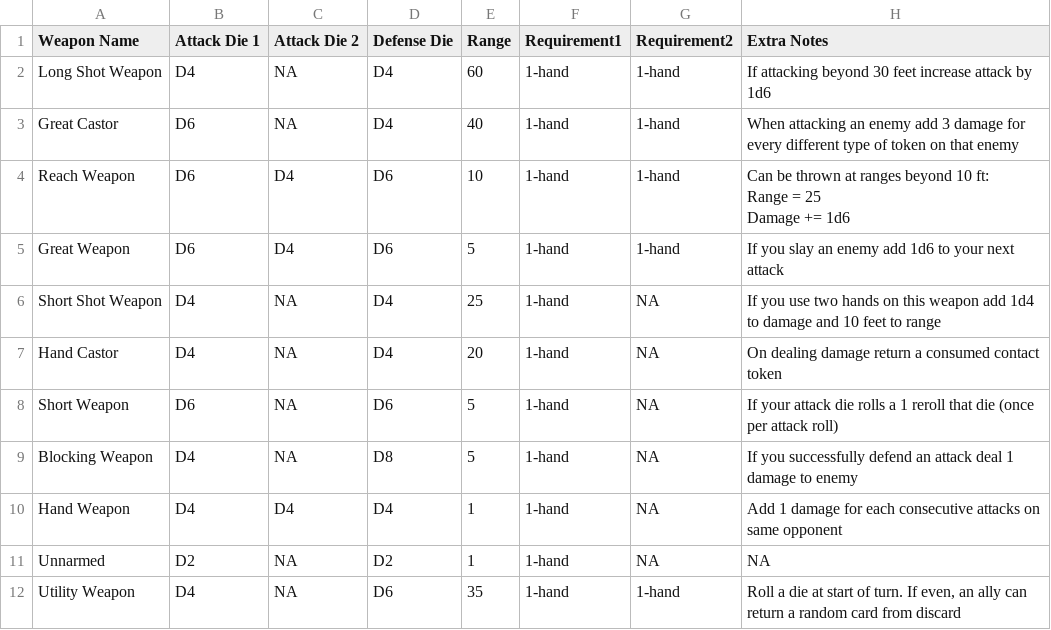
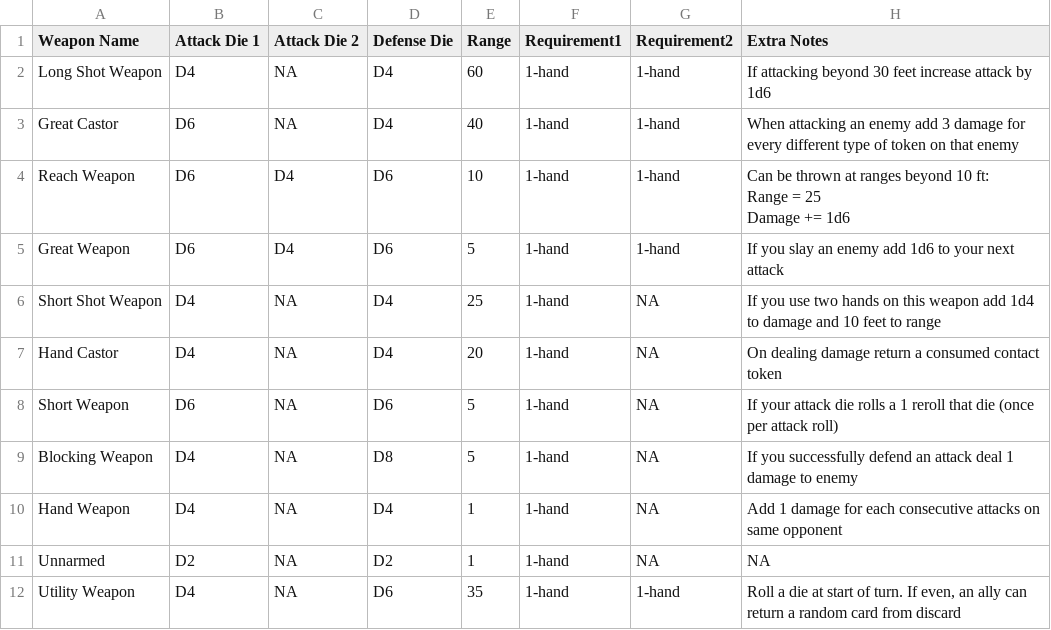
Before and after one commit to isabella232/TableTopRolePlaying_Squib, a CSV file: tactile_tabletop/Weapon Cards/Tactile Tabletop Data - Weapons.csv, drawn as a sheet.

Commit message:
nvm misremembered a convo, with the cumulative damage 1d4 is good enough for a hand weapon to be dangerous

```diff
--- a/tactile_tabletop/Weapon Cards/Tactile Tabletop Data - Weapons.csv
+++ b/tactile_tabletop/Weapon Cards/Tactile Tabletop Data - Weapons.csv
@@ -11,3 +11,3 @@ Short Weapon,D6,NA,D6,5,1-hand,NA,If your attack die rolls a 1 reroll that die (
 Blocking Weapon,D4,NA,D8,5,1-hand,NA,If you successfully defend an attack deal 1 damage to enemy
-Hand Weapon,D4,D4,D4,1,1-hand,NA,Add 1 damage for each consecutive attacks on same opponent
+Hand Weapon,D4,NA,D4,1,1-hand,NA,Add 1 damage for each consecutive attacks on same opponent
 Unnarmed,D2,NA,D2,1,1-hand,NA,NA
```
